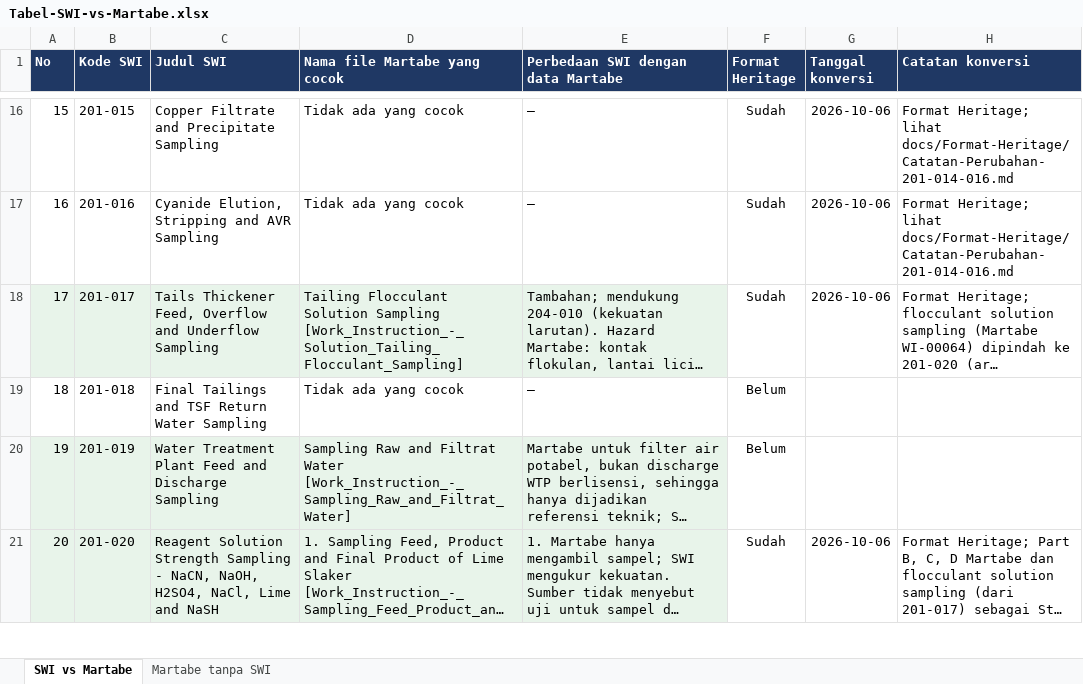
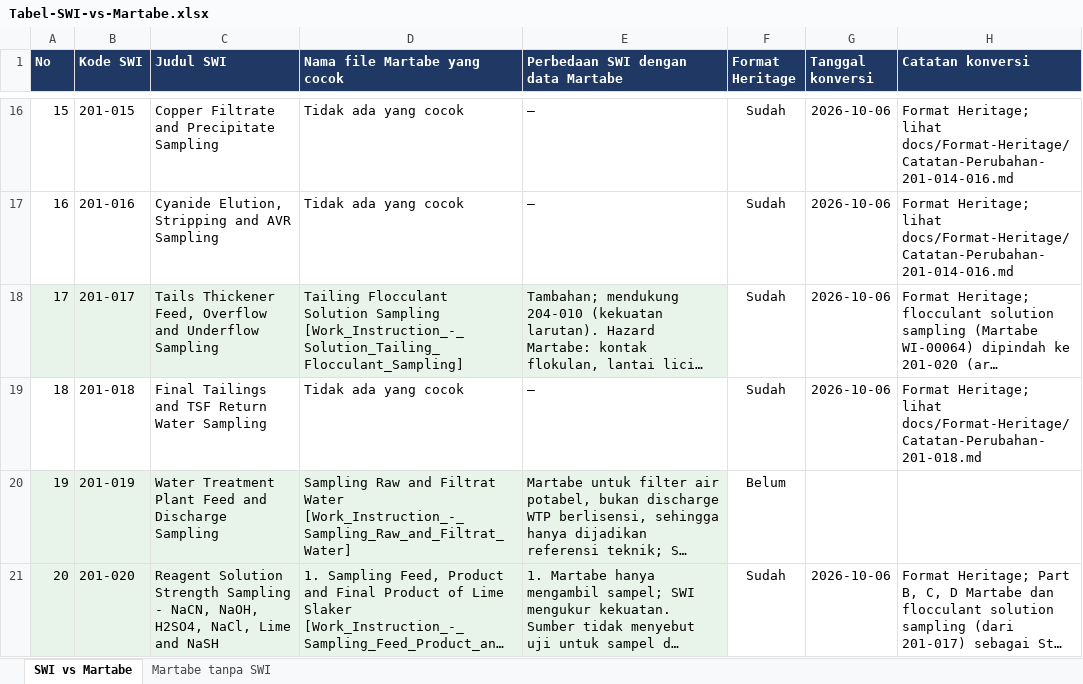
Before and after one commit to 007Manday/SWI-METS, an Excel workbook: docs/Tabel-SWI-vs-Martabe.xlsx, sheet SWI vs Martabe, drawn as a sheet; only a part is shown, gaps mark what is left out; long unchanged cells end in …; values as stored, in another font and other column widths than the file's, no borders; the diff names each change by its address in the sheet, - before the commit and + after, or states it on an @@ line.

```diff
--- a/docs/Tabel-SWI-vs-Martabe.xlsx (sheet SWI vs Martabe)
+++ b/docs/Tabel-SWI-vs-Martabe.xlsx (sheet SWI vs Martabe)
-F19 (Format Heritage): Belum
+F19 (Format Heritage): Sudah
-G19 (Tanggal konversi): (empty)
+G19 (Tanggal konversi): 2026-10-06
-H19 (Catatan konversi): (empty)
+H19 (Catatan konversi): Format Heritage; lihat docs/Format-Heritage/Catatan-Perubahan-201-018.md
```
Also changed, not shown: 3 other files.
